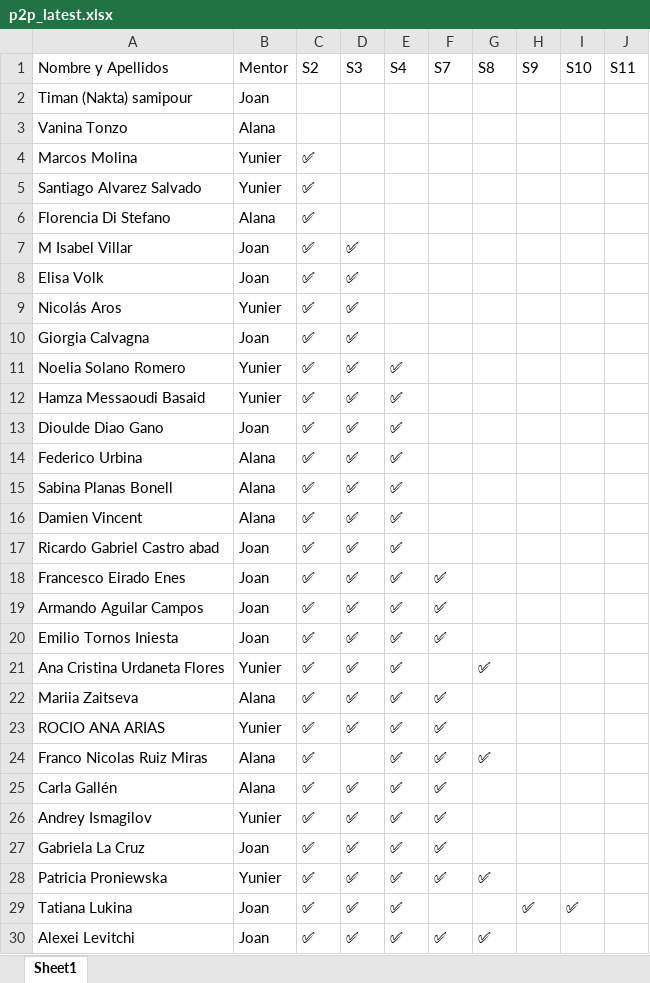
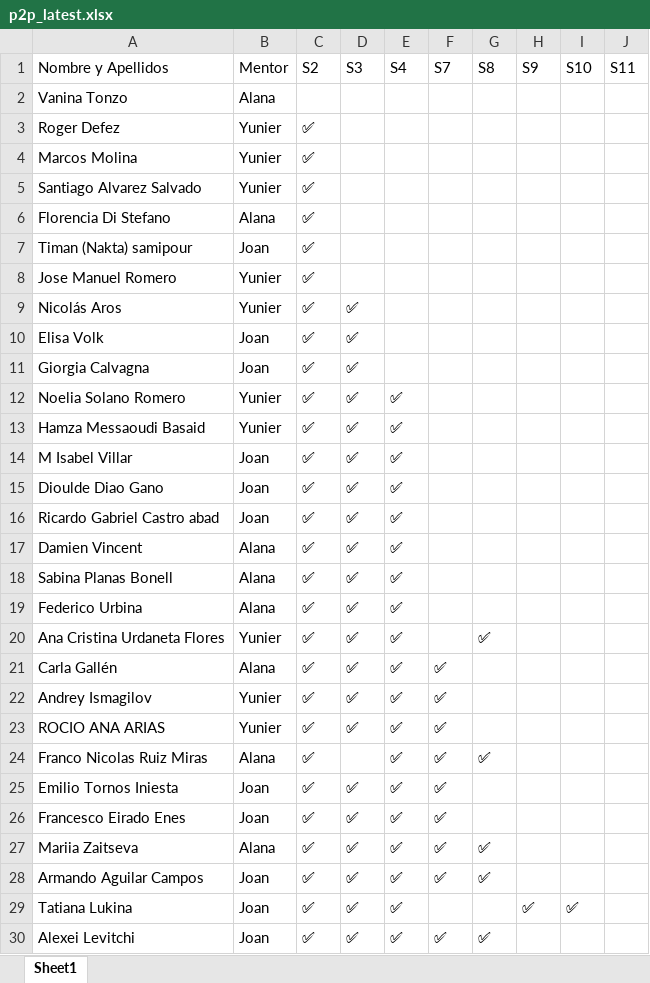
Before and after one commit to alanaolivieri/P2P-ITA, an Excel workbook: data/p2p_latest.xlsx, sheet Sheet1, drawn as a sheet; only a part is shown; values as stored, in another font and other column widths than the file's, no borders; removed rows and columns are numbered as before the commit, all else as after; the diff covers the shown part only; the diff names each change by its address in the sheet, - before the commit and + after, or states it on an @@ line.

Commit message:
Auto update P2P 2026-02-03 09:26

```diff
--- a/data/p2p_latest.xlsx (sheet Sheet1)
+++ b/data/p2p_latest.xlsx (sheet Sheet1)
-row 2: Timan (Nakta) samipour | Joan
+row 3: Roger Defez | Yunier | ✅
+row 7: Timan (Nakta) samipour | Joan | ✅
+row 8: Jose Manuel Romero | Yunier | ✅
-A9 (Nombre y Apellidos): M Isabel Villar
+A9 (Nombre y Apellidos): Nicolás Aros
-B9 (Mentor): Joan
+B9 (Mentor): Yunier
-row 9: Nicolás Aros | Yunier | ✅ | ✅
+row 14: M Isabel Villar | Joan | ✅ | ✅ | ✅
@@ row 17 moved to row 16: Ricardo Gabriel Castro abad @@
@@ row 16 moved to row 17: Damien Vincent @@
@@ row 15 moved to row 18: Sabina Planas Bonell @@
-row 18: Francesco Eirado Enes | Joan | ✅ | ✅ | ✅ | ✅
-row 19: Armando Aguilar Campos | Joan | ✅ | ✅ | ✅ | ✅
-A21 (Nombre y Apellidos): Mariia Zaitseva
+A21 (Nombre y Apellidos): Carla Gallén
@@ row 26 moved to row 22: Andrey Ismagilov @@
-row 25: Carla Gallén | Alana | ✅ | ✅ | ✅ | ✅
@@ row 20 moved to row 25: Emilio Tornos Iniesta @@
-A26 (Nombre y Apellidos): Gabriela La Cruz
+A26 (Nombre y Apellidos): Francesco Eirado Enes
-A27 (Nombre y Apellidos): Patricia Proniewska
+A27 (Nombre y Apellidos): Mariia Zaitseva
-B27 (Mentor): Yunier
+B27 (Mentor): Alana
+row 28: Armando Aguilar Campos | Joan | ✅ | ✅ | ✅ | ✅ | ✅
```
Also changed, not shown: 5 added rows, 4 removed rows, 11 moved rows and 6 edited cells elsewhere in this sheet.
